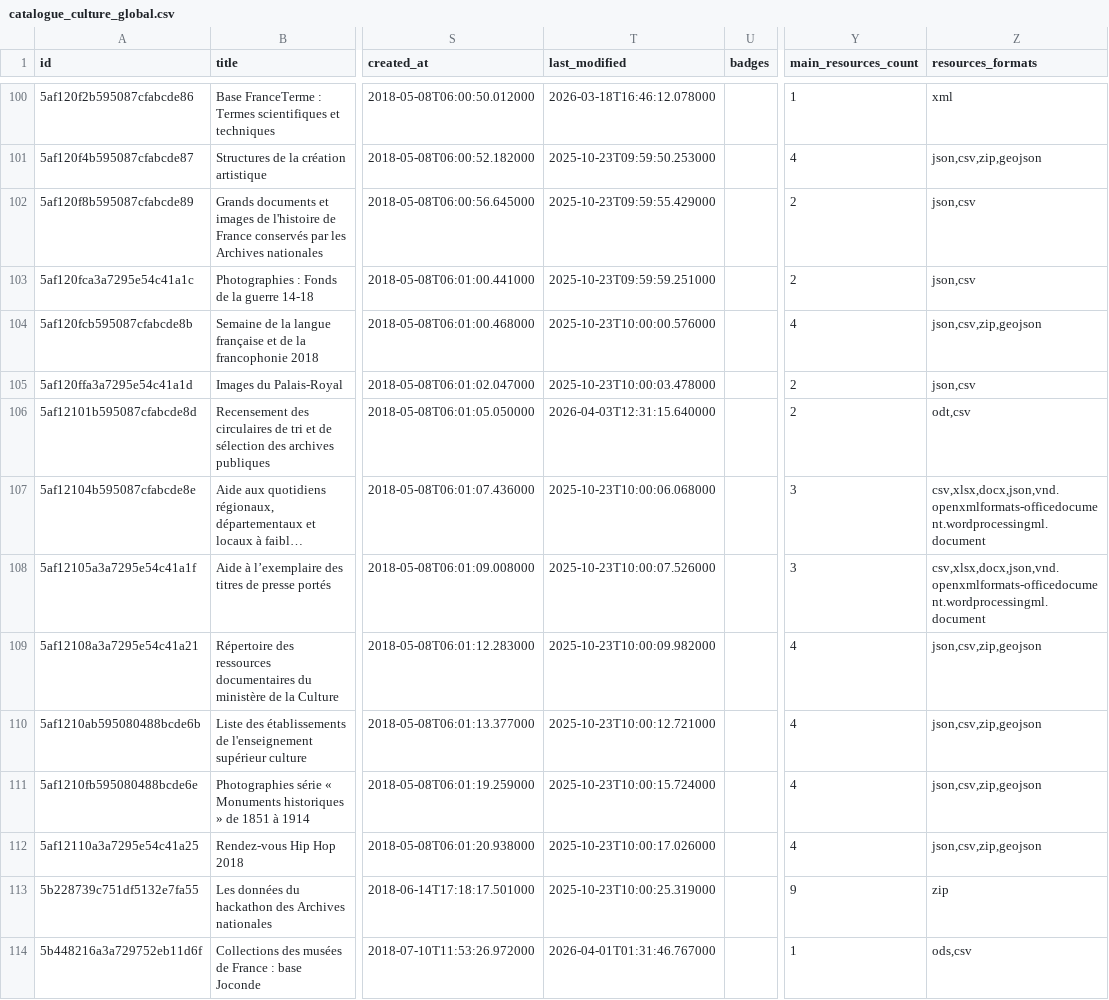
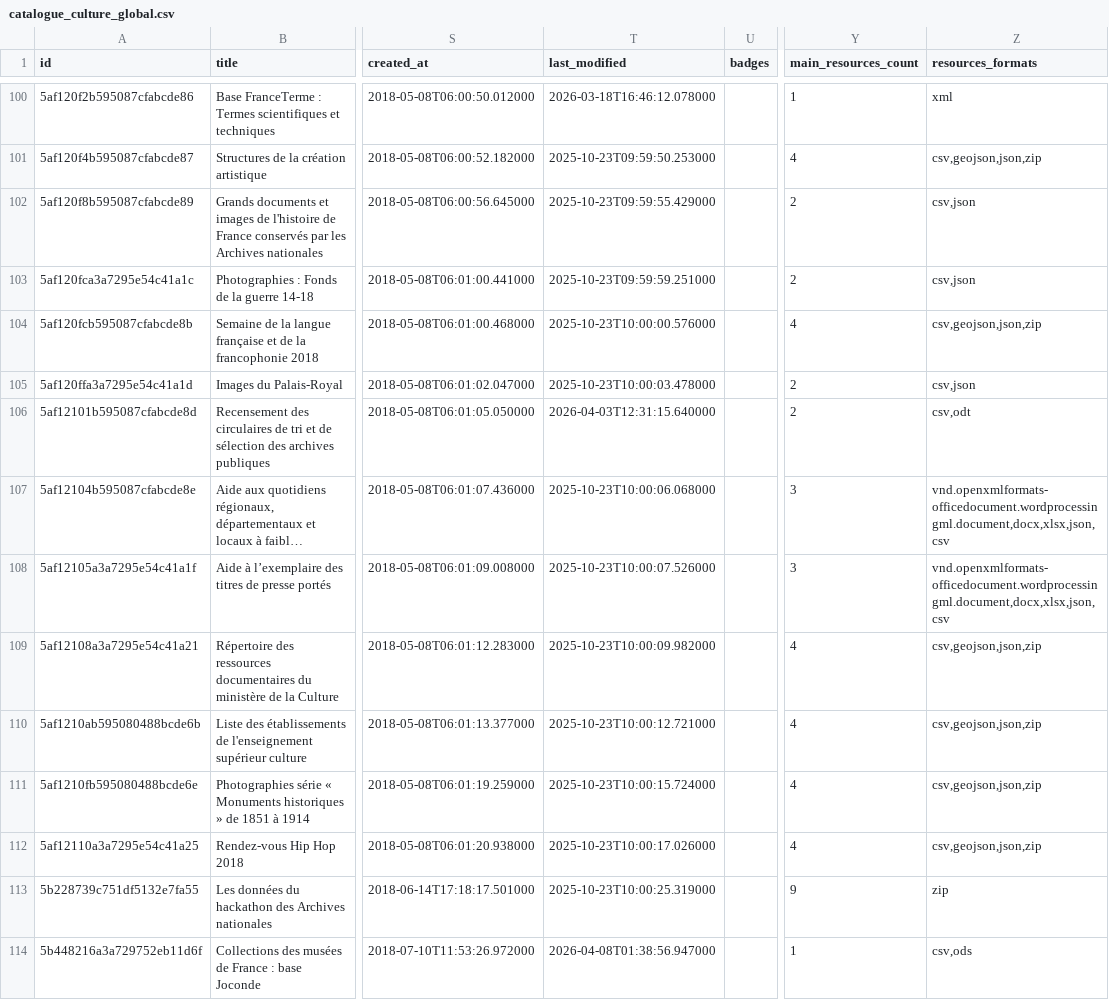
Before and after one commit to culturegouv/donnees-ouvertes, a CSV file: data/catalogue_culture_global.csv, drawn as a sheet; only a part is shown, gaps mark what is left out; long unchanged cells end in …; the diff covers the shown part only; the diff names each change by its address in the sheet, - before the commit and + after, or states it on an @@ line.

```diff
--- a/data/catalogue_culture_global.csv
+++ b/data/catalogue_culture_global.csv
-Z101 (resources_formats): json,csv,zip,geojson
+Z101 (resources_formats): csv,geojson,json,zip
-Z102:Z103 (resources_formats): json,csv
+Z102:Z103 (resources_formats): csv,json
-Z104 (resources_formats): json,csv,zip,geojson
+Z104 (resources_formats): csv,geojson,json,zip
-Z105 (resources_formats): json,csv
+Z105 (resources_formats): csv,json
-Z106 (resources_formats): odt,csv
+Z106 (resources_formats): csv,odt
-Z107:Z108 (resources_formats): csv,xlsx,docx,json,vnd.openxmlformats-officedocument.wordprocessingml.document
+Z107:Z108 (resources_formats): vnd.openxmlformats-officedocument.wordprocessingml.document,docx,xlsx,json,csv
-Z109:Z112 (resources_formats): json,csv,zip,geojson
+Z109:Z112 (resources_formats): csv,geojson,json,zip
-T114 (last_modified): 2026-04-01T01:31:46.767000
+T114 (last_modified): 2026-04-08T01:38:56.947000
-Z114 (resources_formats): ods,csv
+Z114 (resources_formats): csv,ods
```
Also changed, not shown: 156 edited cells elsewhere in this file, data/catalogue_culture_global_stats.csv, 1 other file.
